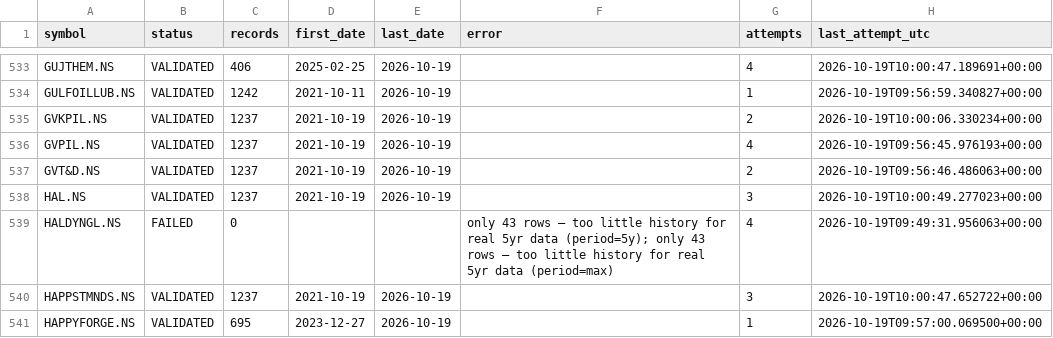
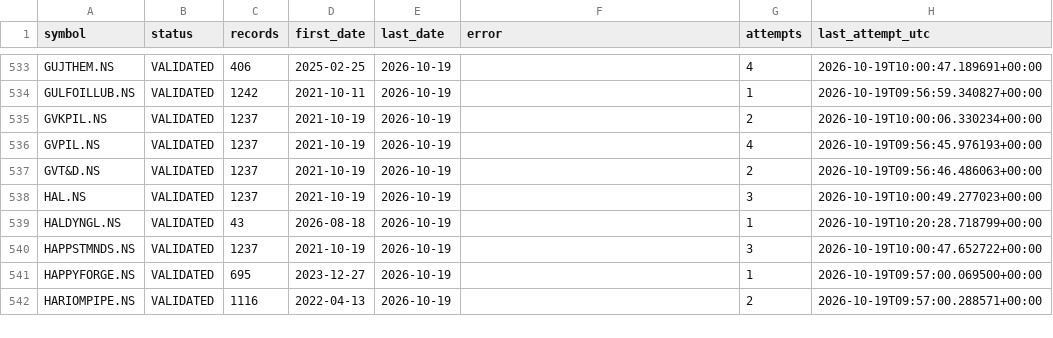
Before and after one commit to vaijayanth/backtester, a CSV file: checkpoints/manifest.csv, drawn as a sheet; only a part is shown, gaps mark what is left out; the shorter side is filled out with more unchanged rows.

```diff
--- a/checkpoints/manifest.csv
+++ b/checkpoints/manifest.csv
@@ -538,3 +538,3 @@ GVT&D.NS,VALIDATED,1237,2021-10-19,2026-10-19,,2,2026-10-19T09:56:46.486063+00:0
 HAL.NS,VALIDATED,1237,2021-10-19,2026-10-19,,3,2026-10-19T10:00:49.277023+00:00
-HALDYNGL.NS,FAILED,0,,,only 43 rows — too little history for real 5yr data (period=5y); only 43 rows — too little history for real 5yr data (period=max),4,2026-10-19T09:49:31.956063+00:00
+HALDYNGL.NS,VALIDATED,43,2026-08-18,2026-10-19,,1,2026-10-19T10:20:28.718799+00:00
 HAPPSTMNDS.NS,VALIDATED,1237,2021-10-19,2026-10-19,,3,2026-10-19T10:00:47.652722+00:00
```
Also changed, not shown: 1 other file.
